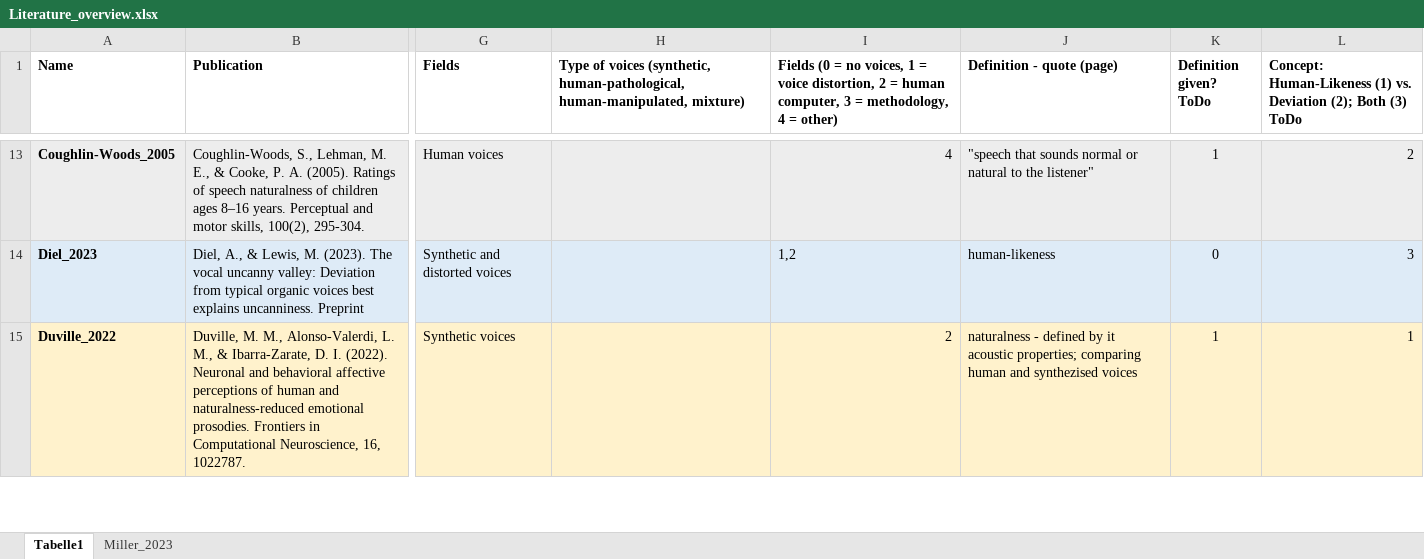
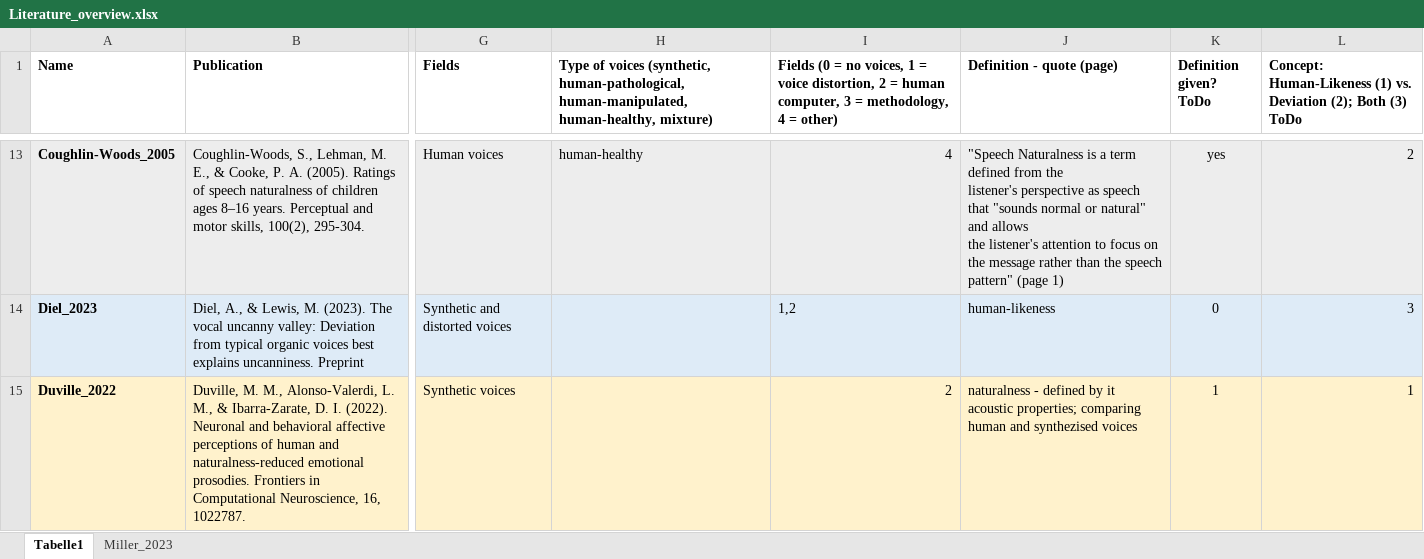
Before and after one commit to ChristineNussbaum/2024_Naturalness_Project, an Excel workbook: Literature_overview.xlsx, sheet Tabelle1, drawn as a sheet; only a part is shown, gaps mark what is left out; values as stored, in another font and other column widths than the file's, no borders; ↵ is a line break in a cell; the diff covers the shown part only; the diff names each change by its address in the sheet, - before the commit and + after, or states it on an @@ line.

```diff
--- a/Literature_overview.xlsx (sheet Tabelle1)
+++ b/Literature_overview.xlsx (sheet Tabelle1)
-H1: …human-pathological, human-manipulated, mixture)
+H1: …human-pathological, human-manipulated, human-healthy, mixture)
-H13: (empty)
+H13: human-healthy
-J13 (Definition - quote (page)): "speech that sounds normal or natural to the listener"
+J13 (Definition - quote (page)): "Speech Naturalness is a term defined from the ↵ listener's perspective as speech that "sounds normal or natural" and allows ↵ the listener's attention to focus on the message rather than the speech pattern" (page 1)
-K13 (Definition given? ToDo): 1
+K13 (Definition given? ToDo): yes
```
Also changed, not shown: 58 edited cells and cell formats elsewhere in this sheet, 9 other files.
